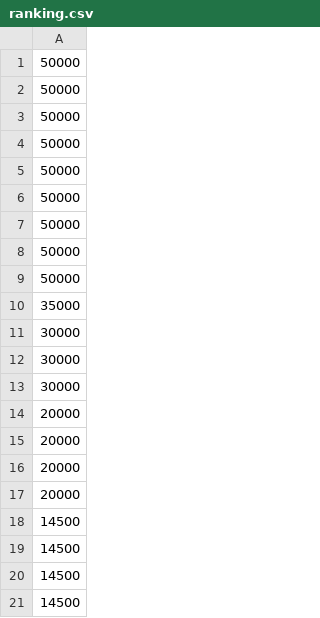
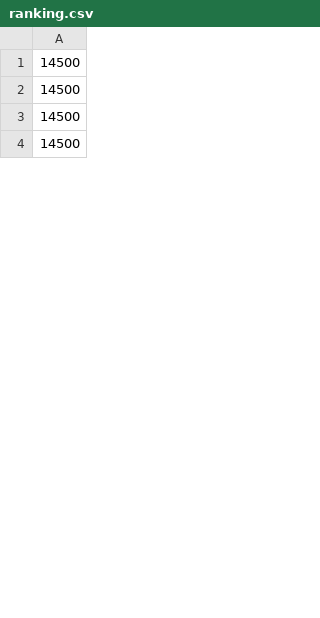
Before and after one commit to emile1740/PatatoBazooka, a CSV file: Assets/Resources/ranking.csv, drawn as a sheet; only a part is shown; removed rows and columns are numbered as before the commit, all else as after; the diff covers the shown part only; the diff names each change by its address in the sheet, - before the commit and + after, or states it on an @@ line.

```diff
--- a/Assets/Resources/ranking.csv
+++ b/Assets/Resources/ranking.csv
-row 1: 50000
-row 2: 50000
-row 3: 50000
-row 4: 50000
-row 5: 50000
-row 6: 50000
-row 7: 50000
-row 8: 50000
-row 9: 50000
-row 10: 35000
-row 11: 30000
-row 12: 30000
-row 13: 30000
-row 14: 20000
-row 15: 20000
-row 16: 20000
-row 17: 20000
```
Also changed, not shown: other rows of this file, 8 other files.
